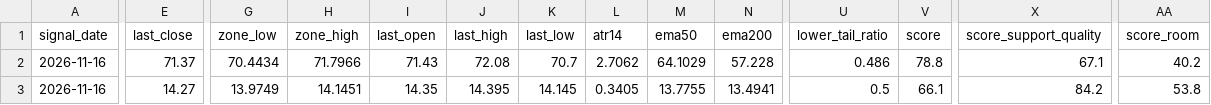
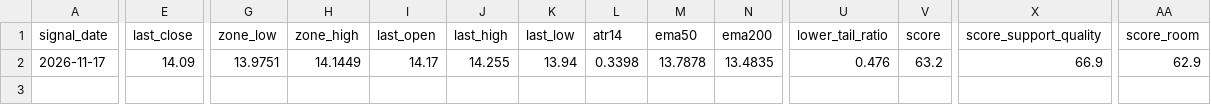
Before and after one commit to sliemalocalcouncil/support-scanner, a CSV file: out/signals_latest.csv, drawn as a sheet; only a part is shown, gaps mark what is left out; removed rows and columns are numbered as before the commit, all else as after; rows hold the shown columns only; the diff names each change by its address in the sheet, - before the commit and + after, or states it on an @@ line.

```diff
--- a/out/signals_latest.csv
+++ b/out/signals_latest.csv
-row 2: 2026-11-16 | 71.37 | 70.4434 | 71.7966 | 71.43 | 72.08 | 70.7 | 2.7062 | 64.1029 | 57.228 | 0.486 | 78.8 | 67.1 | 40.2
-A2 (signal_date): 2026-11-16
+A2 (signal_date): 2026-11-17
-E2 (last_close): 14.27
+E2 (last_close): 14.09
-G2 (zone_low): 13.9749
+G2 (zone_low): 13.9751
-H2 (zone_high): 14.1451
+H2 (zone_high): 14.1449
-I2 (last_open): 14.35
+I2 (last_open): 14.17
-J2 (last_high): 14.395
+J2 (last_high): 14.255
-K2 (last_low): 14.145
+K2 (last_low): 13.94
-L2 (atr14): 0.3405
+L2 (atr14): 0.3398
-M2 (ema50): 13.7755
+M2 (ema50): 13.7878
-N2 (ema200): 13.4941
+N2 (ema200): 13.4835
-U2 (lower_tail_ratio): 0.5
+U2 (lower_tail_ratio): 0.476
-V2 (score): 66.1
+V2 (score): 63.2
-X2 (score_support_quality): 84.2
+X2 (score_support_quality): 66.9
-AA2 (score_room): 53.8
+AA2 (score_room): 62.9
```
Also changed, not shown: 5 other files.
